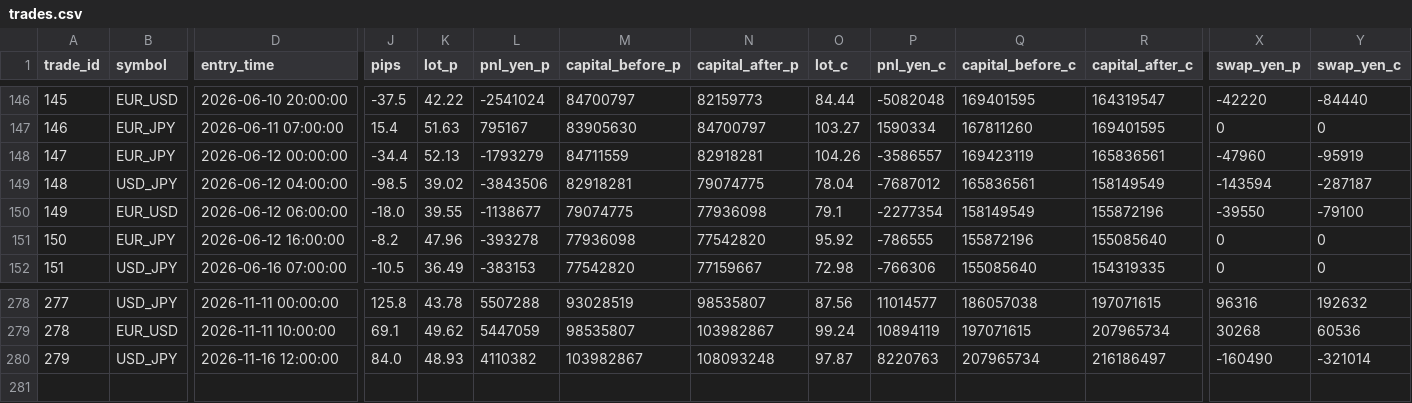
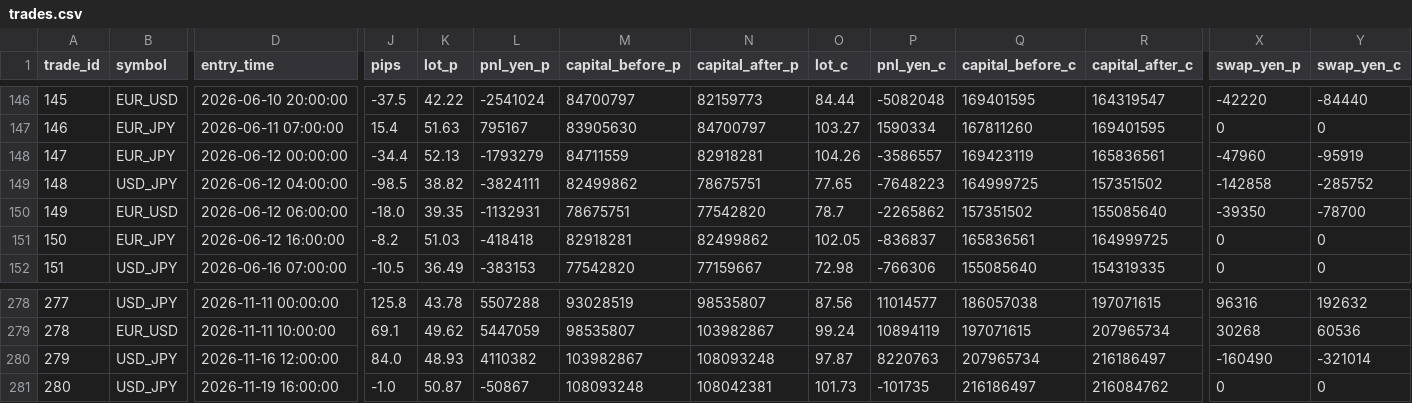
Before and after one commit to PJ-Baibain/pb-trade-log, a CSV file: trades.csv, drawn as a sheet; only a part is shown, gaps mark what is left out; rows hold the shown columns only; the diff covers the shown part only; the diff names each change by its address in the sheet, - before the commit and + after, or states it on an @@ line.

Commit message:
trade update 2026-11-19 16:30

```diff
--- a/trades.csv
+++ b/trades.csv
-K149 (lot_p): 39.02
+K149 (lot_p): 38.82
-L149 (pnl_yen_p): -3843506
+L149 (pnl_yen_p): -3824111
-M149 (capital_before_p): 82918281
+M149 (capital_before_p): 82499862
-N149 (capital_after_p): 79074775
+N149 (capital_after_p): 78675751
-O149 (lot_c): 78.04
+O149 (lot_c): 77.65
-P149 (pnl_yen_c): -7687012
+P149 (pnl_yen_c): -7648223
-Q149 (capital_before_c): 165836561
+Q149 (capital_before_c): 164999725
-R149 (capital_after_c): 158149549
+R149 (capital_after_c): 157351502
-X149 (swap_yen_p): -143594
+X149 (swap_yen_p): -142858
-Y149 (swap_yen_c): -287187
+Y149 (swap_yen_c): -285752
-K150 (lot_p): 39.55
+K150 (lot_p): 39.35
-L150 (pnl_yen_p): -1138677
+L150 (pnl_yen_p): -1132931
-M150 (capital_before_p): 79074775
+M150 (capital_before_p): 78675751
-N150 (capital_after_p): 77936098
+N150 (capital_after_p): 77542820
-O150 (lot_c): 79.1
+O150 (lot_c): 78.7
-P150 (pnl_yen_c): -2277354
+P150 (pnl_yen_c): -2265862
-Q150 (capital_before_c): 158149549
+Q150 (capital_before_c): 157351502
-R150 (capital_after_c): 155872196
+R150 (capital_after_c): 155085640
-X150 (swap_yen_p): -39550
+X150 (swap_yen_p): -39350
-Y150 (swap_yen_c): -79100
+Y150 (swap_yen_c): -78700
-K151 (lot_p): 47.96
+K151 (lot_p): 51.03
-L151 (pnl_yen_p): -393278
+L151 (pnl_yen_p): -418418
-M151 (capital_before_p): 77936098
+M151 (capital_before_p): 82918281
-N151 (capital_after_p): 77542820
+N151 (capital_after_p): 82499862
-O151 (lot_c): 95.92
+O151 (lot_c): 102.05
-P151 (pnl_yen_c): -786555
+P151 (pnl_yen_c): -836837
-Q151 (capital_before_c): 155872196
+Q151 (capital_before_c): 165836561
-R151 (capital_after_c): 155085640
+R151 (capital_after_c): 164999725
+row 281: 280 | USD_JPY | 2026-11-19 16:00:00 | -1.0 | 50.87 | -50867 | 108093248 | 108042381 | 101.73 | -101735 | 216186497 | 216084762 | 0 | 0
```
Also changed, not shown: 20 edited cells elsewhere in this file, equity.csv, events.csv, 5 other files.
